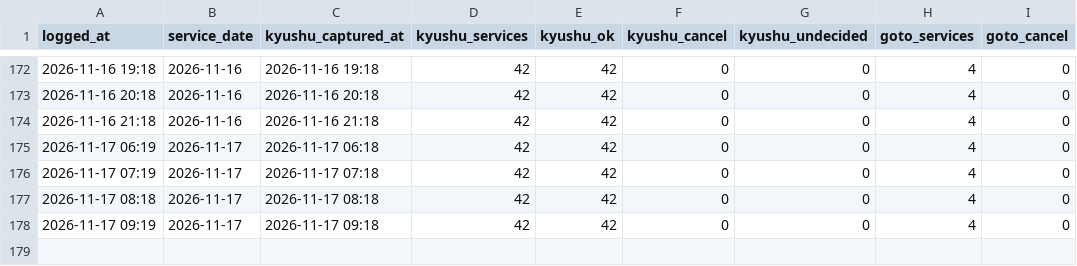
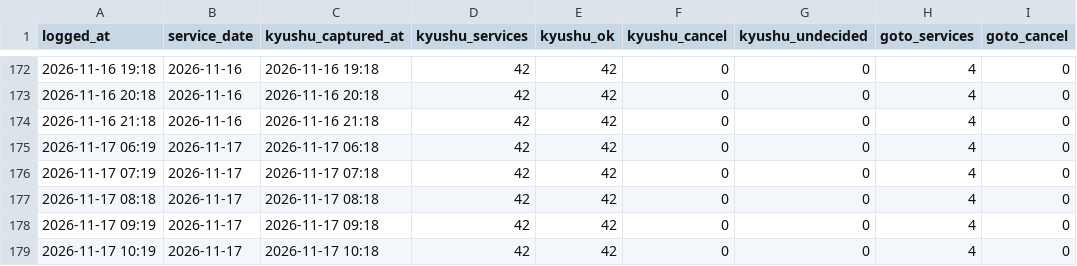
Before and after one commit to 510010/shinkamigoto-route-guide, a CSV file: history/shadow_status_log.csv, drawn as a sheet; only a part is shown, gaps mark what is left out.

Commit message:
history: 2026-11-17 10時台 シャドー取得

```diff
--- a/history/shadow_status_log.csv
+++ b/history/shadow_status_log.csv
@@ -178 +178,2 @@ logged_at,service_date,kyushu_captured_at,kyushu_services,kyushu_ok,kyushu_cance
 2026-11-17 09:19,2026-11-17,2026-11-17 09:18,42,42,0,0,4,0
+2026-11-17 10:19,2026-11-17,2026-11-17 10:18,42,42,0,0,4,0
```
Also changed, not shown: history/kyushu_results.csv, 2 other files.
